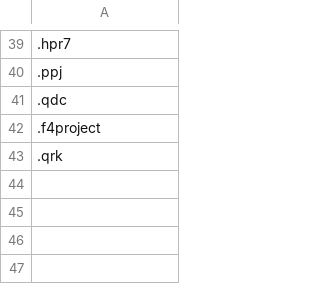
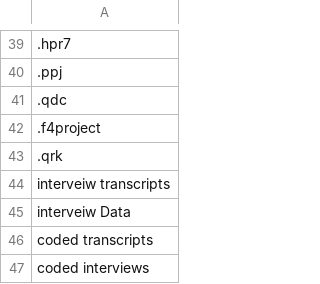
Before and after one commit to anosh-ar/Seeding-QDArchive, a CSV file: src/search_keywords.csv, drawn as a sheet; only a part is shown, gaps mark what is left out; the diff names each change by its address in the sheet, - before the commit and + after, or states it on an @@ line.

```diff
--- a/src/search_keywords.csv
+++ b/src/search_keywords.csv
+row 44: interveiw transcripts
+row 45: interveiw Data
+row 46: coded transcripts
+row 47: coded interviews
```
Also changed, not shown: 10 other files.
